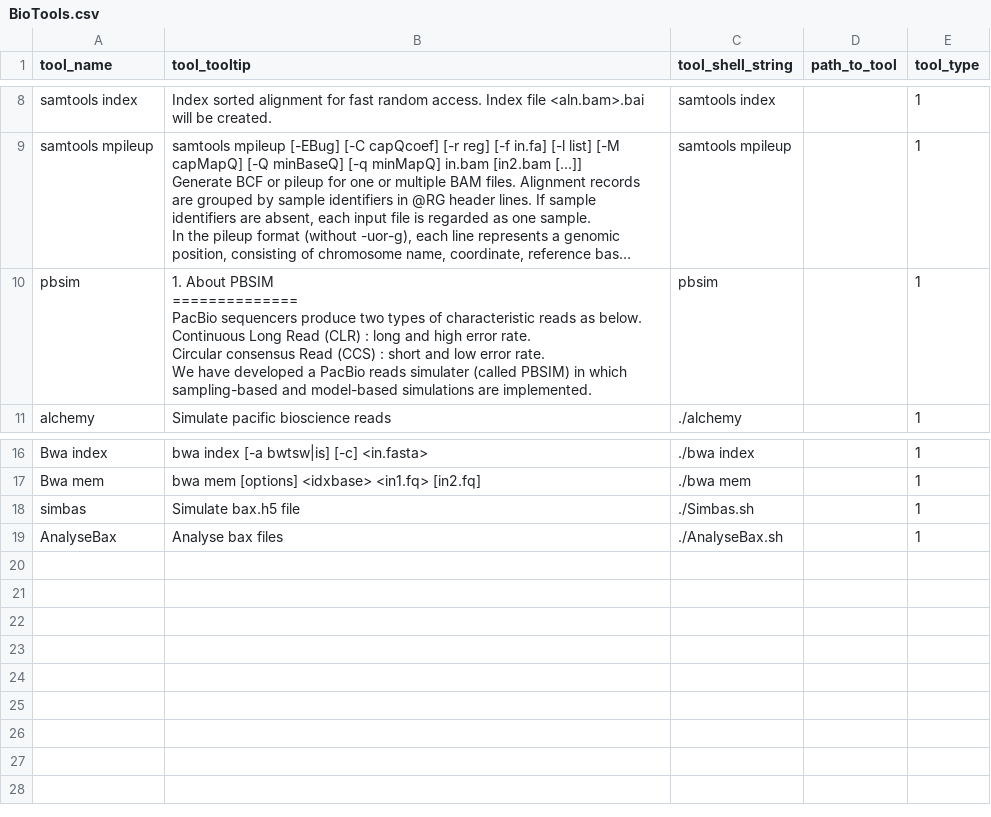
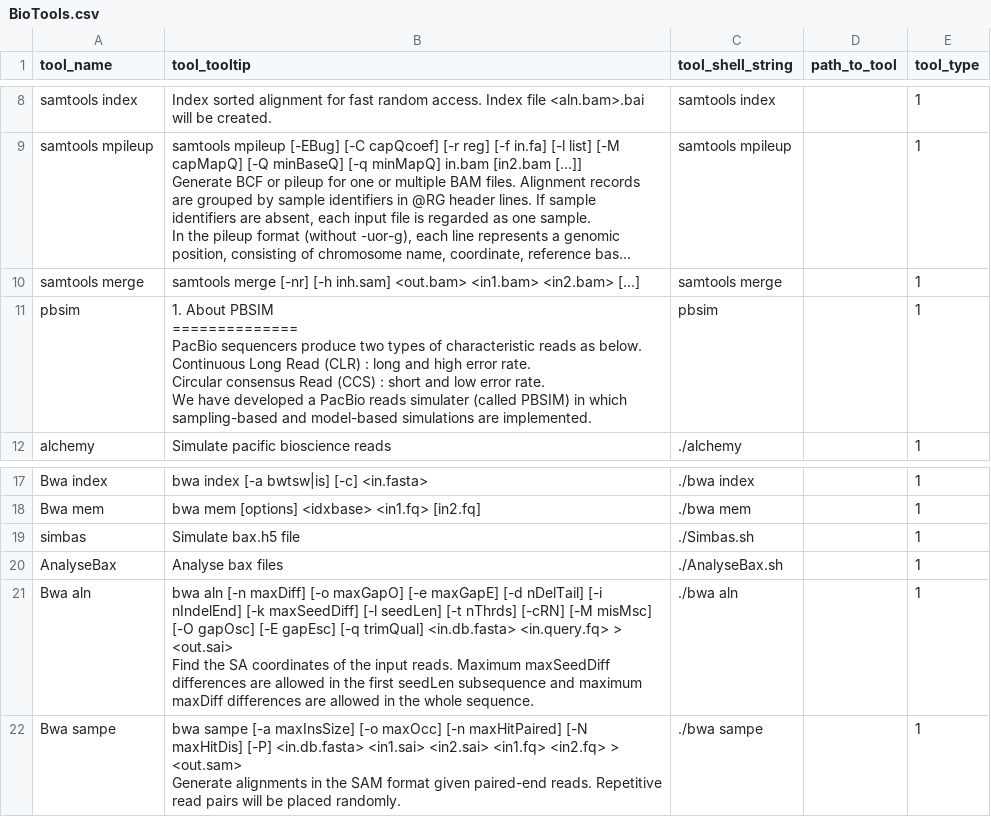
Before and after one commit to Sriep/pipewrap, a CSV file: SQLData/BioTools.csv, drawn as a sheet; only a part is shown, gaps mark what is left out; long unchanged cells end in …; ↵ is a line break in a cell; the diff names each change by its address in the sheet, - before the commit and + after, or states it on an @@ line.

```diff
--- a/SQLData/BioTools.csv
+++ b/SQLData/BioTools.csv
+row 10: samtools merge | samtools merge [-nr] [-h inh.sam] <out.bam> <in1.bam> <in2.bam> [...] | samtools merge |  | 1
+row 21: Bwa aln | bwa aln [-n maxDiff] [-o maxGapO] [-e maxGapE] [-d nDelTail] [-i nIndelEnd] [-k maxSeedDiff] [-l seedLen] [-t nThrds] [-cRN] [-M misMsc] [-O gapOsc] [-E gapEsc] [-q trimQual] <in.db.fasta> <in.query.fq> > <out.sai> ↵ Find the SA coordinates of the input reads. Maximum maxSeedDiff differences are allowed in the first seedLen subsequence and maximum maxDiff differences are allowed in the whole sequence. | ./bwa aln |  | 1
+row 22: Bwa sampe | bwa sampe [-a maxInsSize] [-o maxOcc] [-n maxHitPaired] [-N maxHitDis] [-P] <in.db.fasta> <in1.sai> <in2.sai> <in1.fq> <in2.fq> > <out.sam> ↵ Generate alignments in the SAM format given paired-end reads. Repetitive read pairs will be placed randomly. | ./bwa sampe |  | 1
```
Also changed, not shown: SQLData/bwa.csv, SQLData/samtools.csv, 1 other file.
